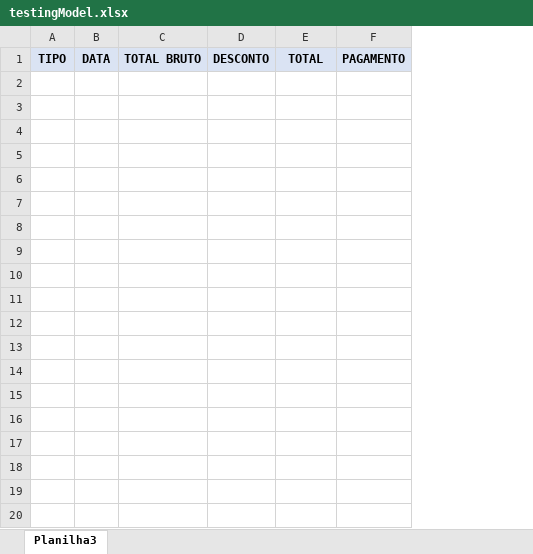
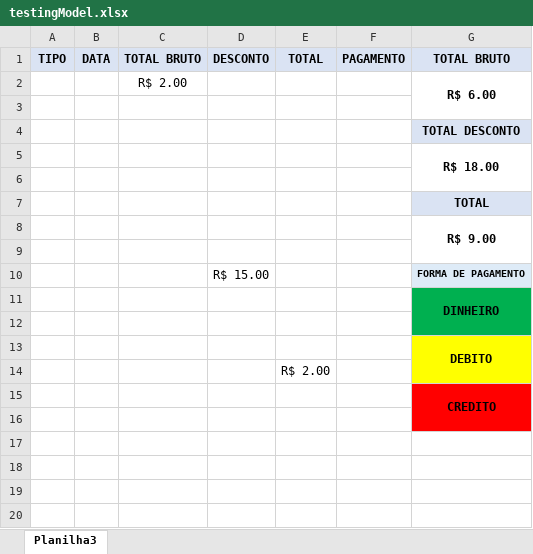
Before and after one commit to TheuFerreira/Hamburgueria, an Excel workbook: Hamburgueria - PC/Excel/testingModel.xlsx, sheet Planilha3, drawn as a sheet; only a part is shown; values as stored, in another font and other column widths than the file's, no borders; conditional formats not drawn; the diff covers the shown part only; the diff names each change by its address in the sheet, - before the commit and + after, or states it on an @@ line.

```diff
--- a/Hamburgueria - PC/Excel/testingModel.xlsx (sheet Planilha3)
+++ b/Hamburgueria - PC/Excel/testingModel.xlsx (sheet Planilha3)
+column G (TOTAL BRUTO), empty
+row 2:  |  | R$ 2.00 |  |  |  | R$ 6.00
+row 3: (empty)
+row 4:  |  |  |  |  |  | TOTAL DESCONTO
+row 5:  |  |  |  |  |  | R$ 18.00
+row 6: (empty)
+row 7:  |  |  |  |  |  | TOTAL
+row 8:  |  |  |  |  |  | R$ 9.00
+row 9: (empty)
+row 10:  |  |  | R$ 15.00 |  |  | FORMA DE PAGAMENTO
+row 11:  |  |  |  |  |  | DINHEIRO
+row 12: (empty)
+row 13:  |  |  |  |  |  | DEBITO
+row 14:  |  |  |  | R$ 2.00
+row 15:  |  |  |  |  |  | CREDITO
+row 16: (empty)
+row 17: (empty)
+row 18: (empty)
+row 19: (empty)
+row 20: (empty)
```
Also changed, not shown: 11 added rows elsewhere in this sheet.
